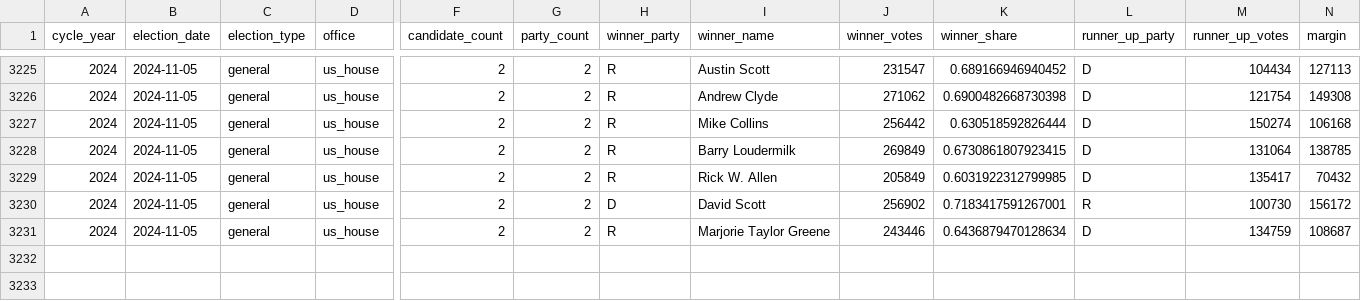
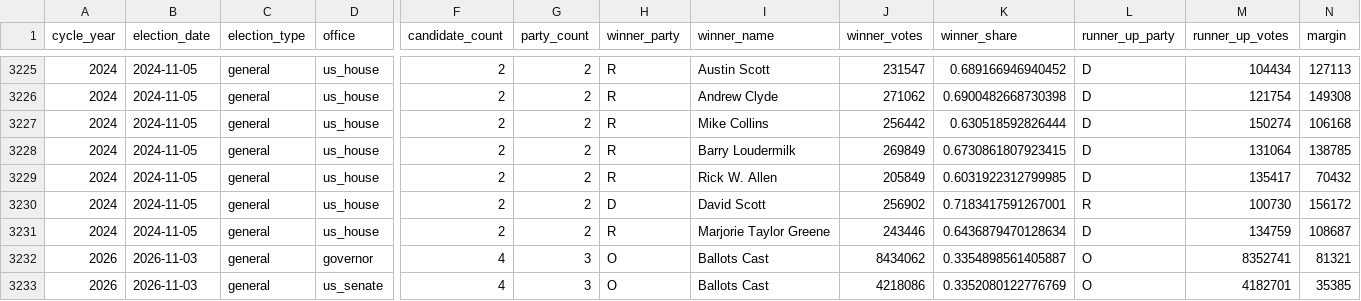
Before and after one commit to evolvedHow/fgdp-analysis, a CSV file: fdp/data/repos/main/fdga/contests.csv, drawn as a sheet; only a part is shown, gaps mark what is left out; rows hold the shown columns only; the diff names each change by its address in the sheet, - before the commit and + after, or states it on an @@ line.

Commit message:
feat: Add 2026 election data to canonical model and exports
- Convert 2026 Excel to OpenElections CSV format (11,863 records)
- Run build_fdga_cdm.py to add 2026 to parquets (1,272 fact rows)
- Export story.json with 2026 data (marked uncertified)
- 2026 now available for XRAY development/testing
- Public apps will filter to certified=True only

```diff
--- a/fdp/data/repos/main/fdga/contests.csv
+++ b/fdp/data/repos/main/fdga/contests.csv
+row 3232: 2026 | 2026-11-03 | general | governor | 4 | 3 | O | Ballots Cast | 8434062 | 0.3354898561405887 | O | 8352741 | 81321
+row 3233: 2026 | 2026-11-03 | general | us_senate | 4 | 3 | O | Ballots Cast | 4218086 | 0.3352080122776769 | O | 4182701 | 35385
```
Also changed, not shown: fdp/data/repos/main/fdga/manifest.csv, fdp/data/repos/main/fdga/name_merges.csv, 6 other files.
